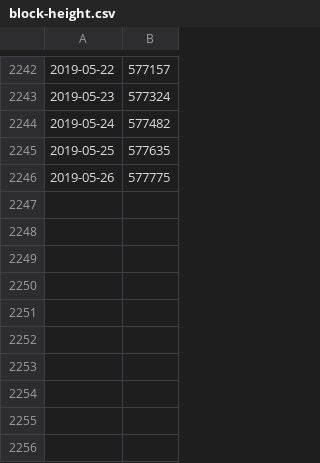
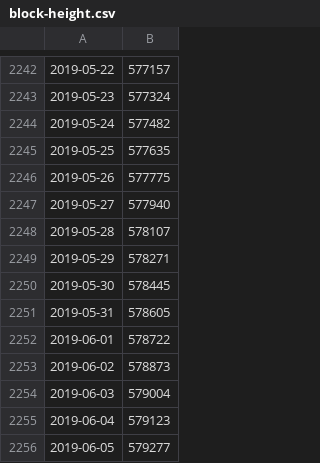
Before and after one commit to sahilnanda1995/CryptoAITrader, a CSV file: 1_day_ML_TX/block-height.csv, drawn as a sheet; only a part is shown, gaps mark what is left out; the diff names each change by its address in the sheet, - before the commit and + after, or states it on an @@ line.

```diff
--- a/1_day_ML_TX/block-height.csv
+++ b/1_day_ML_TX/block-height.csv
+row 2247: 2019-05-27 | 577940
+row 2248: 2019-05-28 | 578107
+row 2249: 2019-05-29 | 578271
+row 2250: 2019-05-30 | 578445
+row 2251: 2019-05-31 | 578605
+row 2252: 2019-06-01 | 578722
+row 2253: 2019-06-02 | 578873
+row 2254: 2019-06-03 | 579004
+row 2255: 2019-06-04 | 579123
+row 2256: 2019-06-05 | 579277
```
Also changed, not shown: 1_day_ML_TX/chain-value-density.csv, 1_day_ML_TX/market-cap.csv, 10 other files.
